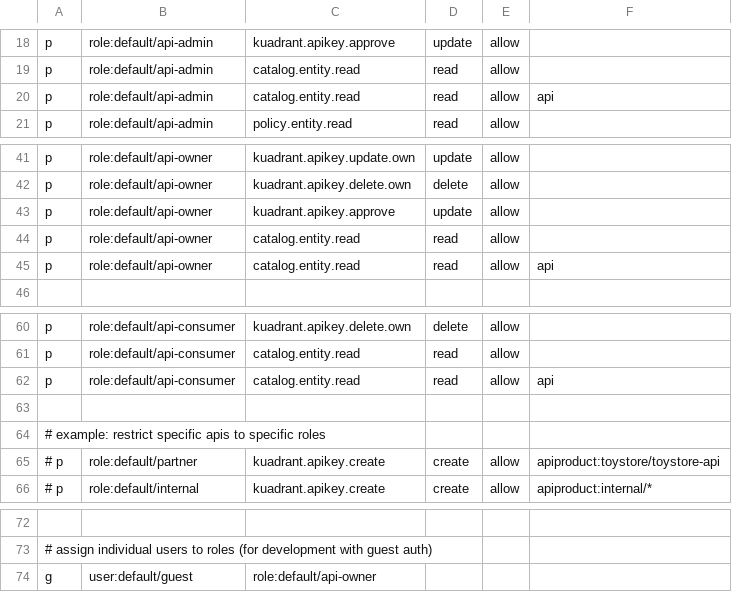
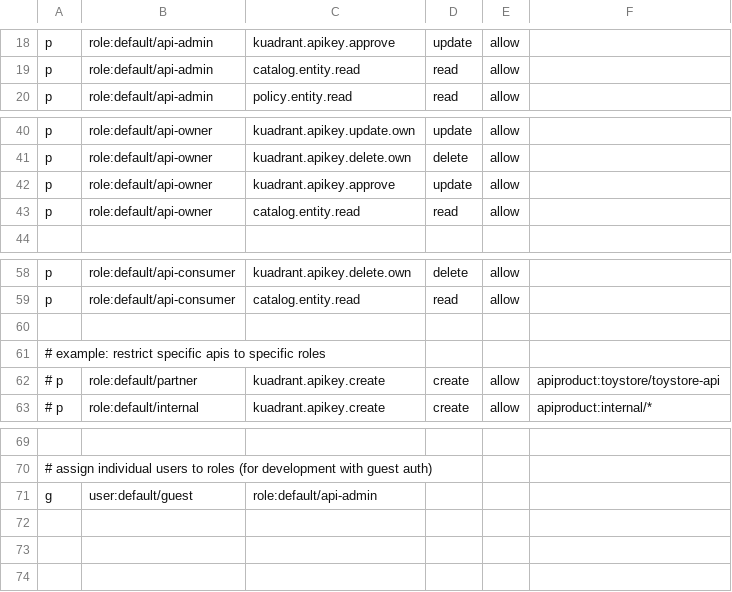
Before and after one commit to Kuadrant/kuadrant-backstage-plugin, a CSV file: rbac-policy.csv, drawn as a sheet; only a part is shown, gaps mark what is left out; removed rows and columns are numbered as before the commit, all else as after; the diff names each change by its address in the sheet, - before the commit and + after, or states it on an @@ line.

Commit message:
rbac-policy.csv: add missing permissions for api-owner
Signed-off-by: Eguzki Astiz Lezaun <eastizle@redhat.com>

```diff
--- a/rbac-policy.csv
+++ b/rbac-policy.csv
-row 20: p | role:default/api-admin | catalog.entity.read | read | allow | api
-row 45: p | role:default/api-owner | catalog.entity.read | read | allow | api
-row 62: p | role:default/api-consumer | catalog.entity.read | read | allow | api
-C71: role:default/api-owner
+C71: role:default/api-admin
```
Also changed, not shown: 1 other file.
